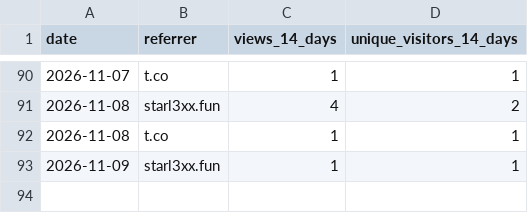
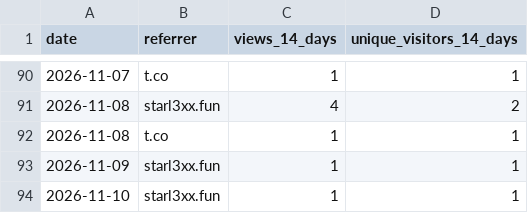
Before and after one commit to starl3xx/sweeter, a CSV file: referrers.csv, drawn as a sheet; only a part is shown, gaps mark what is left out.

```diff
--- a/referrers.csv
+++ b/referrers.csv
@@ -93 +93,2 @@ date,referrer,views_14_days,unique_visitors_14_days
 2026-11-09,starl3xx.fun,1,1
+2026-11-10,starl3xx.fun,1,1
```
Also changed, not shown: clones.csv, downloads.csv, 2 other files.
